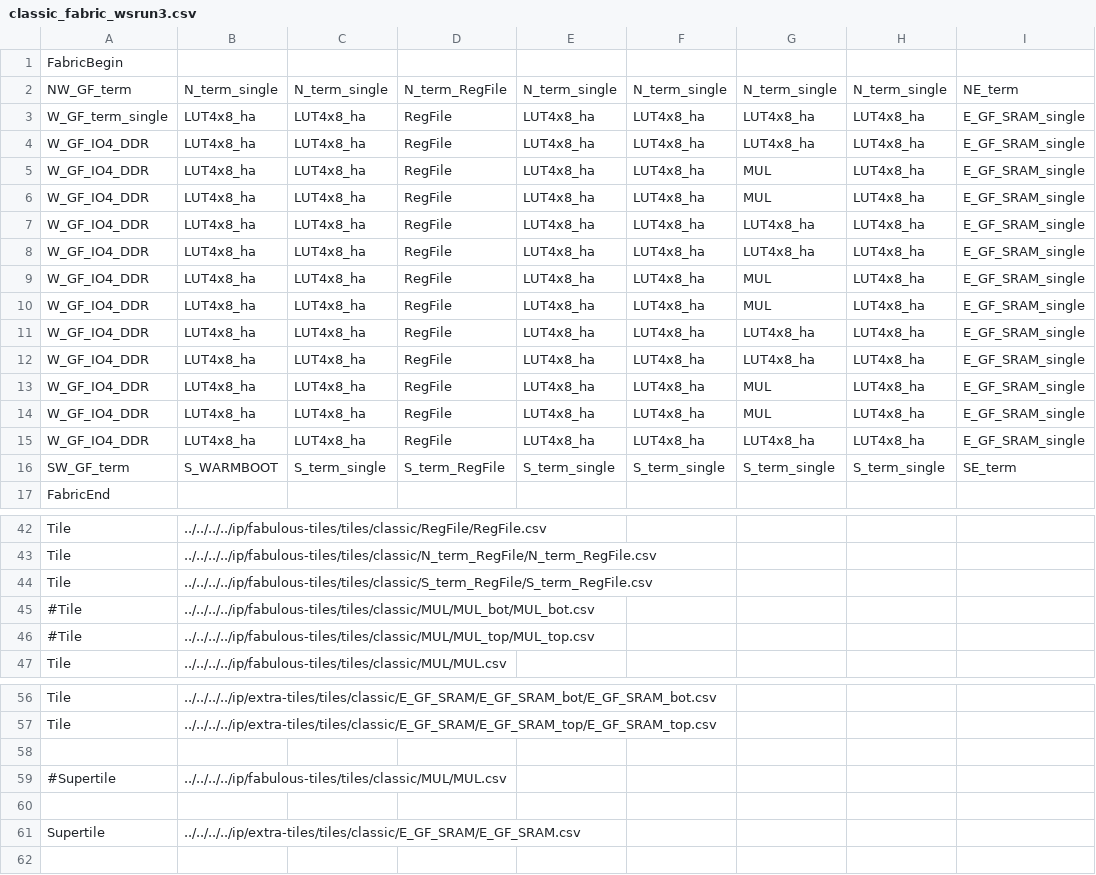
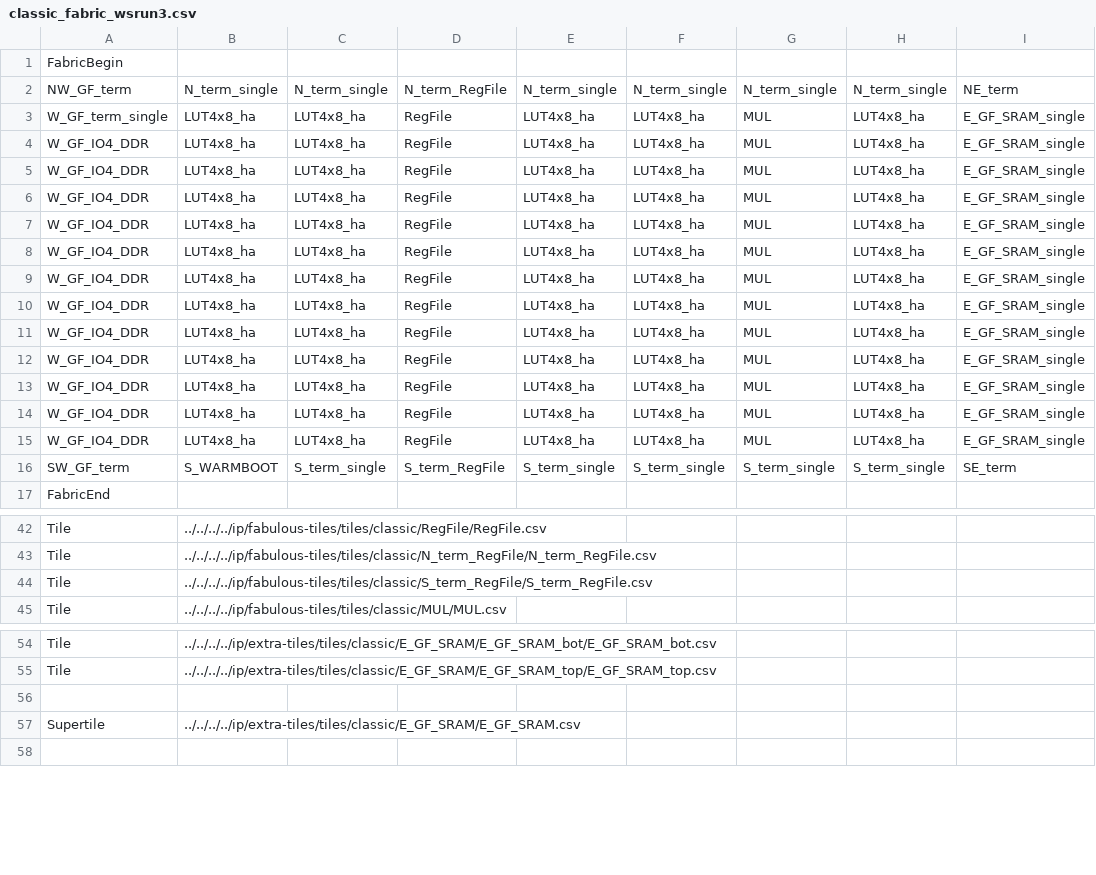
Before and after one commit to mole99/wsrun3-fabulous-fpga, a CSV file: ip/fabulous-fabrics/fabrics/classic_fabric_wsrun3/classic_fabric_wsrun3.csv, drawn as a sheet; only a part is shown, gaps mark what is left out.

Commit message:
chore: update fabric model
Signed-off-by: Leo Moser <leomoser99@gmail.com>

```diff
--- a/ip/fabulous-fabrics/fabrics/classic_fabric_wsrun3/classic_fabric_wsrun3.csv
+++ b/ip/fabulous-fabrics/fabrics/classic_fabric_wsrun3/classic_fabric_wsrun3.csv
@@ -2,15 +2,15 @@ FabricBegin,,,,,,,,,
 NW_GF_term,N_term_single,N_term_single,N_term_RegFile,N_term_single,N_term_single,N_term_single,N_term_single,NE_term
-W_GF_term_single,LUT4x8_ha,LUT4x8_ha,RegFile,LUT4x8_ha,LUT4x8_ha,LUT4x8_ha,LUT4x8_ha,E_GF_SRAM_single
-W_GF_IO4_DDR,LUT4x8_ha,LUT4x8_ha,RegFile,LUT4x8_ha,LUT4x8_ha,LUT4x8_ha,LUT4x8_ha,E_GF_SRAM_single
+W_GF_term_single,LUT4x8_ha,LUT4x8_ha,RegFile,LUT4x8_ha,LUT4x8_ha,MUL,LUT4x8_ha,E_GF_SRAM_single
 W_GF_IO4_DDR,LUT4x8_ha,LUT4x8_ha,RegFile,LUT4x8_ha,LUT4x8_ha,MUL,LUT4x8_ha,E_GF_SRAM_single
 W_GF_IO4_DDR,LUT4x8_ha,LUT4x8_ha,RegFile,LUT4x8_ha,LUT4x8_ha,MUL,LUT4x8_ha,E_GF_SRAM_single
-W_GF_IO4_DDR,LUT4x8_ha,LUT4x8_ha,RegFile,LUT4x8_ha,LUT4x8_ha,LUT4x8_ha,LUT4x8_ha,E_GF_SRAM_single
-W_GF_IO4_DDR,LUT4x8_ha,LUT4x8_ha,RegFile,LUT4x8_ha,LUT4x8_ha,LUT4x8_ha,LUT4x8_ha,E_GF_SRAM_single
 W_GF_IO4_DDR,LUT4x8_ha,LUT4x8_ha,RegFile,LUT4x8_ha,LUT4x8_ha,MUL,LUT4x8_ha,E_GF_SRAM_single
 W_GF_IO4_DDR,LUT4x8_ha,LUT4x8_ha,RegFile,LUT4x8_ha,LUT4x8_ha,MUL,LUT4x8_ha,E_GF_SRAM_single
-W_GF_IO4_DDR,LUT4x8_ha,LUT4x8_ha,RegFile,LUT4x8_ha,LUT4x8_ha,LUT4x8_ha,LUT4x8_ha,E_GF_SRAM_single
-W_GF_IO4_DDR,LUT4x8_ha,LUT4x8_ha,RegFile,LUT4x8_ha,LUT4x8_ha,LUT4x8_ha,LUT4x8_ha,E_GF_SRAM_single
 W_GF_IO4_DDR,LUT4x8_ha,LUT4x8_ha,RegFile,LUT4x8_ha,LUT4x8_ha,MUL,LUT4x8_ha,E_GF_SRAM_single
 W_GF_IO4_DDR,LUT4x8_ha,LUT4x8_ha,RegFile,LUT4x8_ha,LUT4x8_ha,MUL,LUT4x8_ha,E_GF_SRAM_single
-W_GF_IO4_DDR,LUT4x8_ha,LUT4x8_ha,RegFile,LUT4x8_ha,LUT4x8_ha,LUT4x8_ha,LUT4x8_ha,E_GF_SRAM_single
+W_GF_IO4_DDR,LUT4x8_ha,LUT4x8_ha,RegFile,LUT4x8_ha,LUT4x8_ha,MUL,LUT4x8_ha,E_GF_SRAM_single
+W_GF_IO4_DDR,LUT4x8_ha,LUT4x8_ha,RegFile,LUT4x8_ha,LUT4x8_ha,MUL,LUT4x8_ha,E_GF_SRAM_single
+W_GF_IO4_DDR,LUT4x8_ha,LUT4x8_ha,RegFile,LUT4x8_ha,LUT4x8_ha,MUL,LUT4x8_ha,E_GF_SRAM_single
+W_GF_IO4_DDR,LUT4x8_ha,LUT4x8_ha,RegFile,LUT4x8_ha,LUT4x8_ha,MUL,LUT4x8_ha,E_GF_SRAM_single
+W_GF_IO4_DDR,LUT4x8_ha,LUT4x8_ha,RegFile,LUT4x8_ha,LUT4x8_ha,MUL,LUT4x8_ha,E_GF_SRAM_single
+W_GF_IO4_DDR,LUT4x8_ha,LUT4x8_ha,RegFile,LUT4x8_ha,LUT4x8_ha,MUL,LUT4x8_ha,E_GF_SRAM_single
 SW_GF_term,S_WARMBOOT,S_term_single,S_term_RegFile,S_term_single,S_term_single,S_term_single,S_term_single,SE_term
@@ -44,4 +44,2 @@ Tile,../../../../ip/fabulous-tiles/tiles/classic/N_term_RegFile/N_term_RegFile.c
 Tile,../../../../ip/fabulous-tiles/tiles/classic/S_term_RegFile/S_term_RegFile.csv,,,,,,,,
-#Tile,../../../../ip/fabulous-tiles/tiles/classic/MUL/MUL_bot/MUL_bot.csv,,,,,,,,
-#Tile,../../../../ip/fabulous-tiles/tiles/classic/MUL/MUL_top/MUL_top.csv,,,,,,,,
 Tile,../../../../ip/fabulous-tiles/tiles/classic/MUL/MUL.csv,,,,,,,,
@@ -57,4 +55,2 @@ Tile,../../../../ip/extra-tiles/tiles/classic/E_GF_SRAM/E_GF_SRAM_bot/E_GF_SRAM_
 Tile,../../../../ip/extra-tiles/tiles/classic/E_GF_SRAM/E_GF_SRAM_top/E_GF_SRAM_top.csv,,,,,,,,
-,,,,,,,,,
-#Supertile,../../../../ip/fabulous-tiles/tiles/classic/MUL/MUL.csv,,,,,,,,,,
 ,,,,,,,,,
```
Also changed, not shown: 24 other files.
